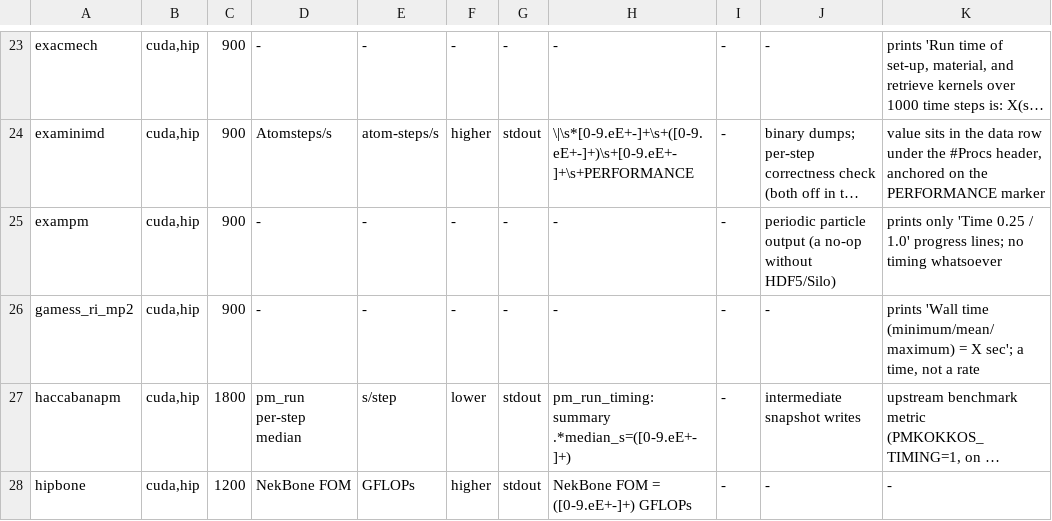
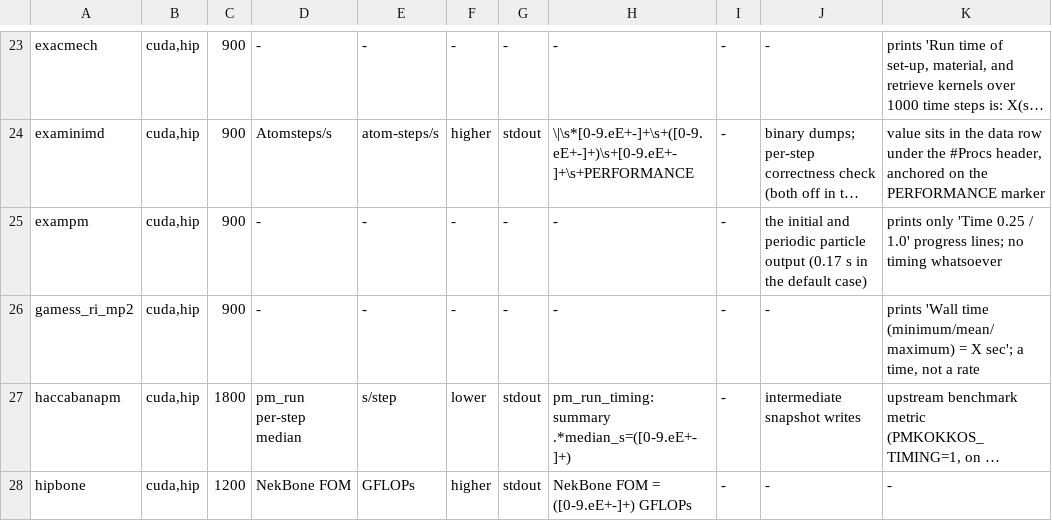
Before and after one commit to Deep-Learning-Profiling-Tools/HPC-Performance-AI, a TSV file: tools/timing/cases/level2_apps.tsv, drawn as a sheet; only a part is shown, gaps mark what is left out; long unchanged cells end in …; the diff names each change by its address in the sheet, - before the commit and + after, or states it on an @@ line.

Commit message:
docs: correct ROI facts found by the first full sweep
- amg2023: four marked regions, two per problem (setup and solve); the
  default case runs problem 1, so a run has 2 ROI entries, not 4.
- minibude: the default -p all runs 8 PPWI variants; each has its own
  warm-up and timed iterations, so a run has 8 ROI entries that add up.
- exampm: its particle output is not a no-op in this build (0.17 s
  excluded in the default case).
- roi/README.md rule 1: one-time set-up (input, mesh, operators,
  preconditioner) is outside unless the benchmark itself times it as part
  of the computation (AMG2023's FOM is setup + solve). MiniEM's default
  case is the example: 106.7 s before its three time steps, 1.3 s ROI.

```diff
--- a/tools/timing/cases/level2_apps.tsv
+++ b/tools/timing/cases/level2_apps.tsv
-J25: periodic particle output (a no-op without HDF5/Silo)
+J25: the initial and periodic particle output (0.17 s in the default case)
```
Also changed, not shown: 3 other files.
